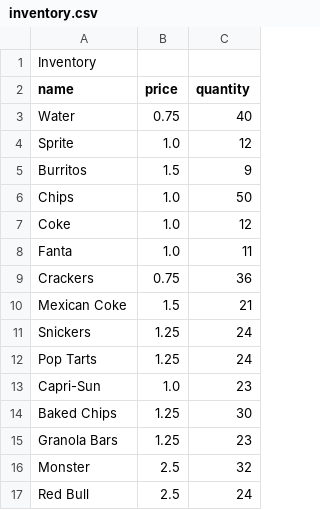
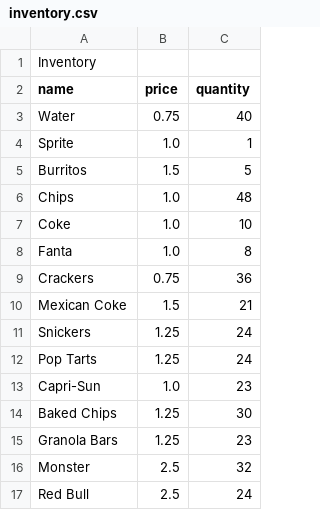
Before and after one commit to alanjeanpierre/gui-register, a CSV file: inventory.csv, drawn as a sheet.

```diff
--- a/inventory.csv
+++ b/inventory.csv
@@ -3,7 +3,7 @@ name,price,quantity
 Water,0.75,40
-Sprite,1.0,12
-Burritos,1.5,9
-Chips,1.0,50
-Coke,1.0,12
-Fanta,1.0,11
+Sprite,1.0,1
+Burritos,1.5,5
+Chips,1.0,48
+Coke,1.0,10
+Fanta,1.0,8
 Crackers,0.75,36
```
Also changed, not shown: 38 other files.
